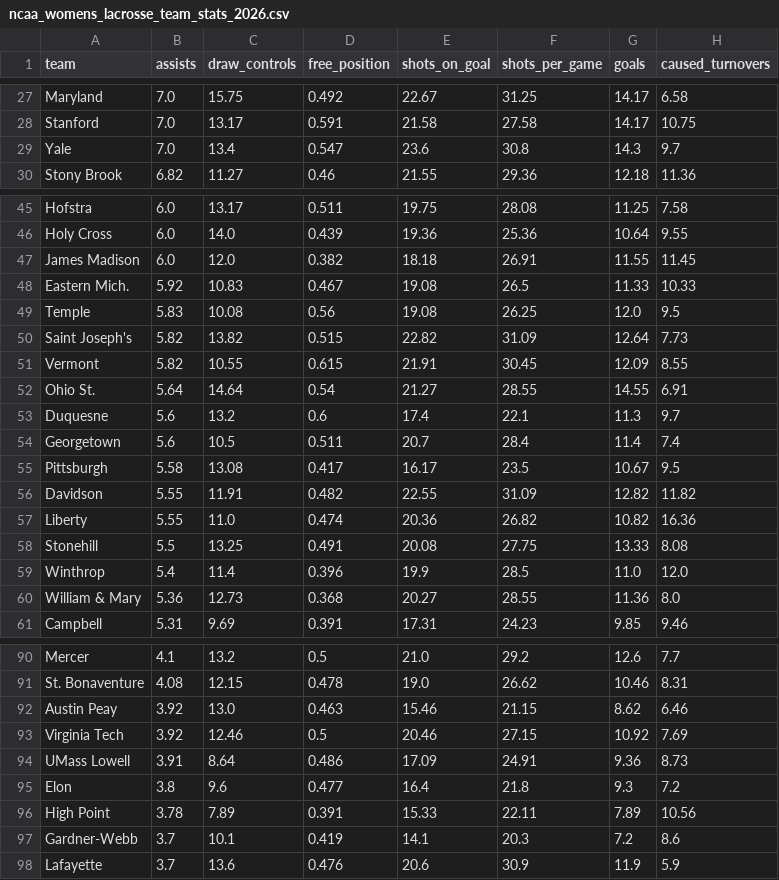
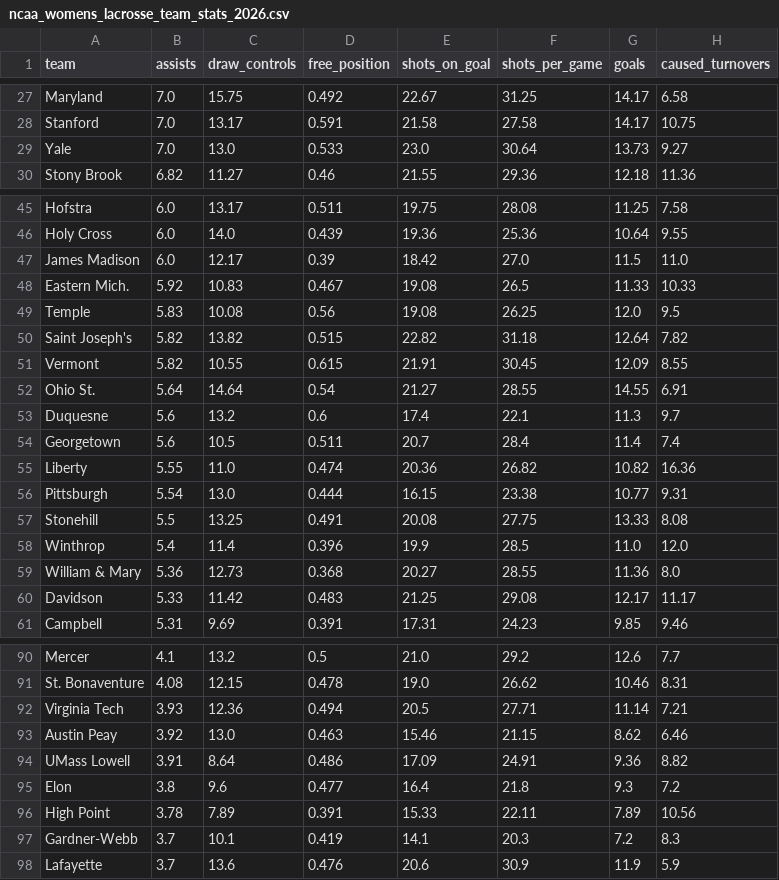
Before and after one commit to Avery-May-2/ncaa-womens-lacrosse-offense, a CSV file: data/ncaa_womens_lacrosse_team_stats_2026.csv, drawn as a sheet; only a part is shown, gaps mark what is left out; the diff covers the shown part only.

```diff
--- a/data/ncaa_womens_lacrosse_team_stats_2026.csv
+++ b/data/ncaa_womens_lacrosse_team_stats_2026.csv
@@ -28,3 +28,3 @@ Maryland,7.0,15.75,0.492,22.67,31.25,14.17,6.58
 Stanford,7.0,13.17,0.591,21.58,27.58,14.17,10.75
-Yale,7.0,13.4,0.547,23.6,30.8,14.3,9.7
+Yale,7.0,13.0,0.533,23.0,30.64,13.73,9.27
 Stony Brook,6.82,11.27,0.46,21.55,29.36,12.18,11.36
@@ -46,6 +46,6 @@ Hofstra,6.0,13.17,0.511,19.75,28.08,11.25,7.58
 Holy Cross,6.0,14.0,0.439,19.36,25.36,10.64,9.55
-James Madison,6.0,12.0,0.382,18.18,26.91,11.55,11.45
+James Madison,6.0,12.17,0.39,18.42,27.0,11.5,11.0
 Eastern Mich.,5.92,10.83,0.467,19.08,26.5,11.33,10.33
 Temple,5.83,10.08,0.56,19.08,26.25,12.0,9.5
-Saint Joseph's,5.82,13.82,0.515,22.82,31.09,12.64,7.73
+Saint Joseph's,5.82,13.82,0.515,22.82,31.18,12.64,7.82
 Vermont,5.82,10.55,0.615,21.91,30.45,12.09,8.55
@@ -54,5 +54,4 @@ Duquesne,5.6,13.2,0.6,17.4,22.1,11.3,9.7
 Georgetown,5.6,10.5,0.511,20.7,28.4,11.4,7.4
-Pittsburgh,5.58,13.08,0.417,16.17,23.5,10.67,9.5
-Davidson,5.55,11.91,0.482,22.55,31.09,12.82,11.82
 Liberty,5.55,11.0,0.474,20.36,26.82,10.82,16.36
+Pittsburgh,5.54,13.0,0.444,16.15,23.38,10.77,9.31
 Stonehill,5.5,13.25,0.491,20.08,27.75,13.33,8.08
@@ -60,2 +59,3 @@ Winthrop,5.4,11.4,0.396,19.9,28.5,11.0,12.0
 William & Mary,5.36,12.73,0.368,20.27,28.55,11.36,8.0
+Davidson,5.33,11.42,0.483,21.25,29.08,12.17,11.17
 Campbell,5.31,9.69,0.391,17.31,24.23,9.85,9.46
@@ -91,8 +91,8 @@ Mercer,4.1,13.2,0.5,21.0,29.2,12.6,7.7
 St. Bonaventure,4.08,12.15,0.478,19.0,26.62,10.46,8.31
+Virginia Tech,3.93,12.36,0.494,20.5,27.71,11.14,7.21
 Austin Peay,3.92,13.0,0.463,15.46,21.15,8.62,6.46
-Virginia Tech,3.92,12.46,0.5,20.46,27.15,10.92,7.69
-UMass Lowell,3.91,8.64,0.486,17.09,24.91,9.36,8.73
+UMass Lowell,3.91,8.64,0.486,17.09,24.91,9.36,8.82
 Elon,3.8,9.6,0.477,16.4,21.8,9.3,7.2
 High Point,3.78,7.89,0.391,15.33,22.11,7.89,10.56
-Gardner-Webb,3.7,10.1,0.419,14.1,20.3,7.2,8.6
+Gardner-Webb,3.7,10.1,0.419,14.1,20.3,7.2,8.3
 Lafayette,3.7,13.6,0.476,20.6,30.9,11.9,5.9
```
Also changed, not shown: 1 added row, 1 removed row and 17 edited cells elsewhere in this file.
